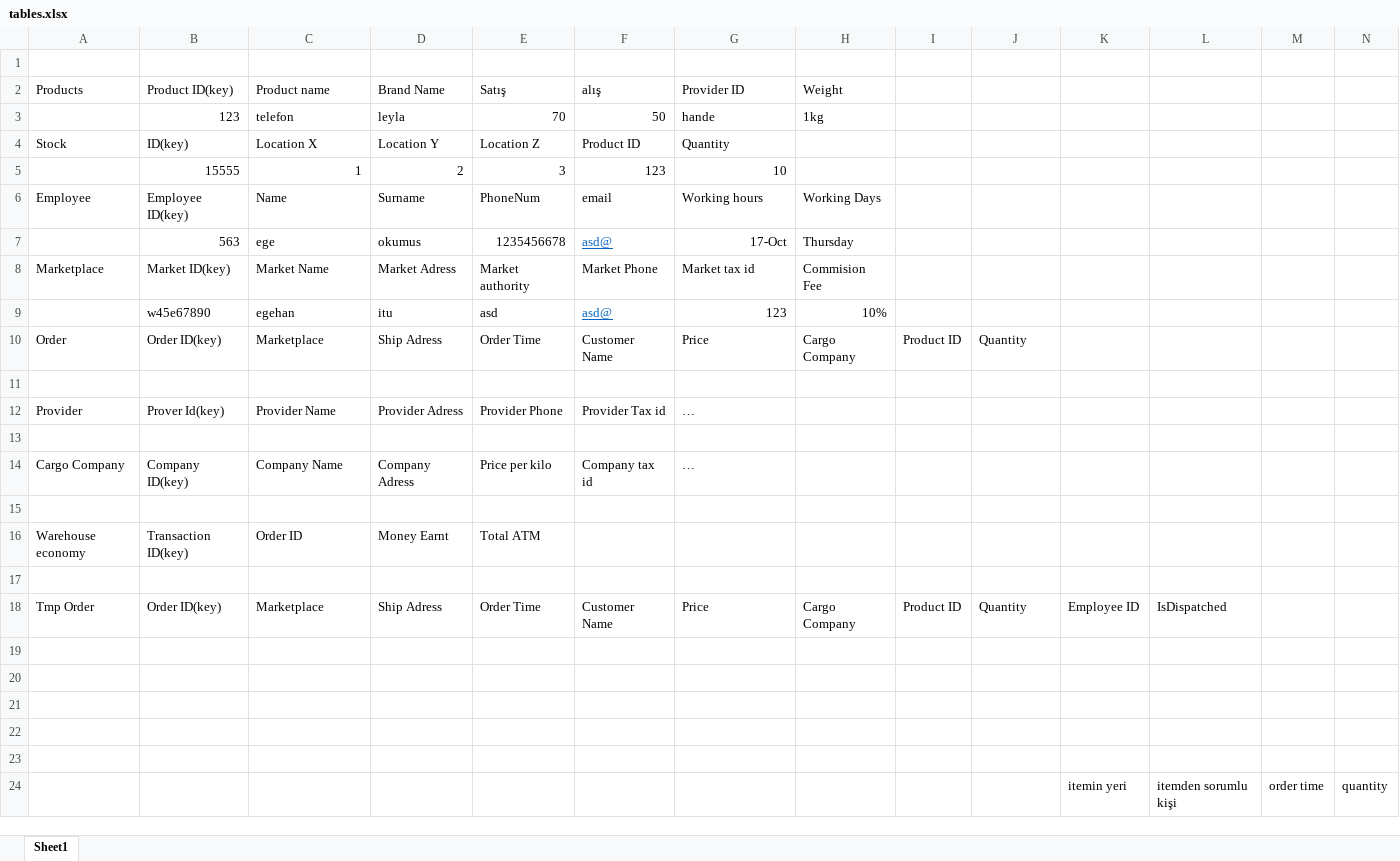
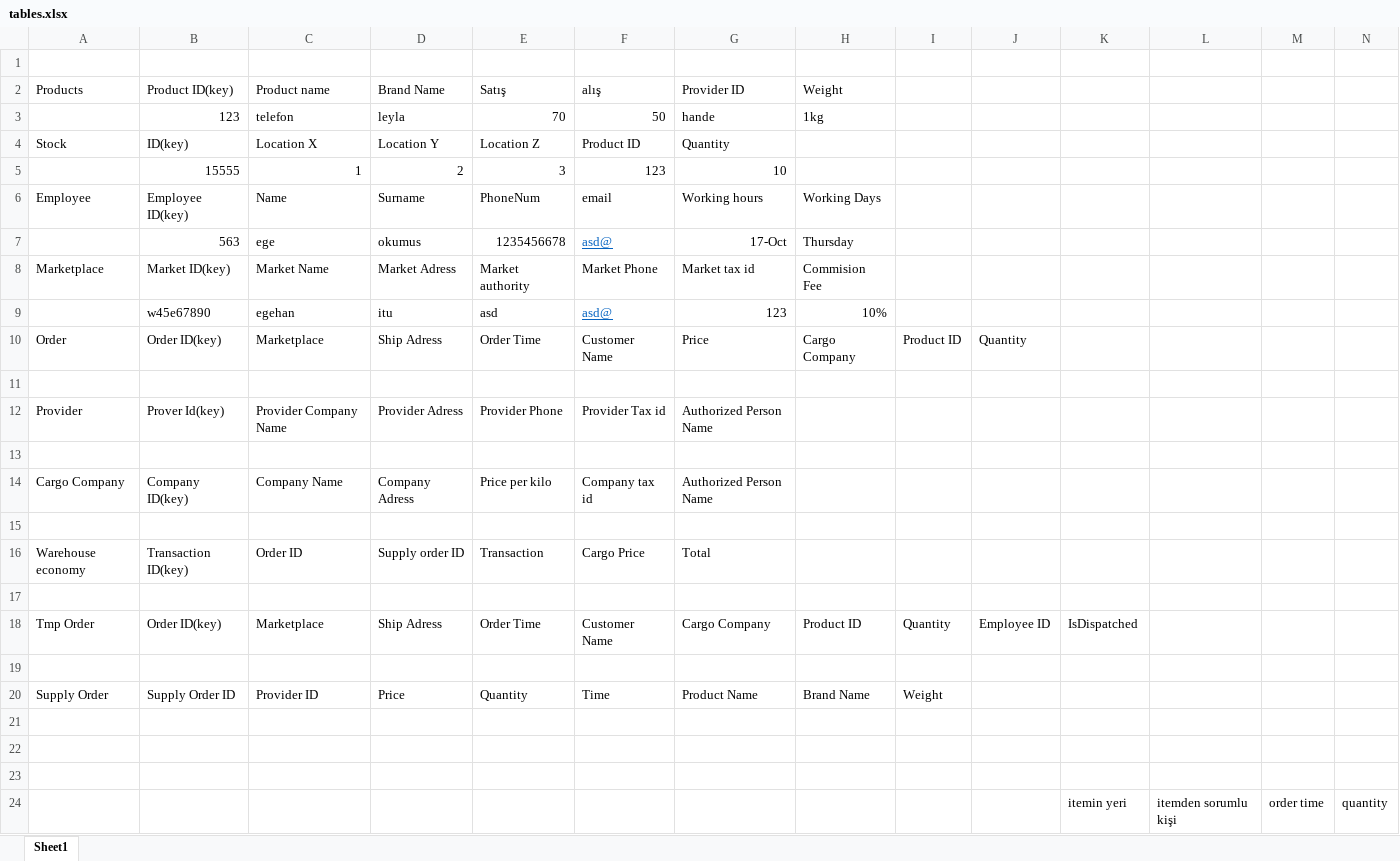
Before and after one commit to itucsdb1938/itucsdb1938, an Excel workbook: tables.xlsx, sheet Sheet1, drawn as a sheet; values as stored, in another font and other column widths than the file's, no borders; the diff names each change by its address in the sheet, - before the commit and + after, or states it on an @@ line.

Commit message:
table list

```diff
--- a/tables.xlsx (sheet Sheet1)
+++ b/tables.xlsx (sheet Sheet1)
-C12 (Product name): Provider Name
+C12 (Product name): Provider Company Name
-G12 (Provider ID): …
+G12 (Provider ID): Authorized Person Name
-G14 (Provider ID): …
+G14 (Provider ID): Authorized Person Name
-D16 (Brand Name): Money Earnt
+D16 (Brand Name): Supply order ID
-E16 (Satış): Total ATM
+E16 (Satış): Transaction
-F16 (alış): (empty)
+F16 (alış): Cargo Price
-G16 (Provider ID): (empty)
+G16 (Provider ID): Total
-G18 (Provider ID): Price
+G18 (Provider ID): Cargo Company
-H18 (Weight): Cargo Company
+H18 (Weight): Product ID
-I18: Product ID
+I18: Quantity
-J18: Quantity
+J18: Employee ID
-K18: Employee ID
+K18: IsDispatched
-L18: IsDispatched
+L18: (empty)
-row 20: (empty)
+row 20: Supply Order | Supply Order ID | Provider ID | Price | Quantity | Time | Product Name | Brand Name | Weight
```
